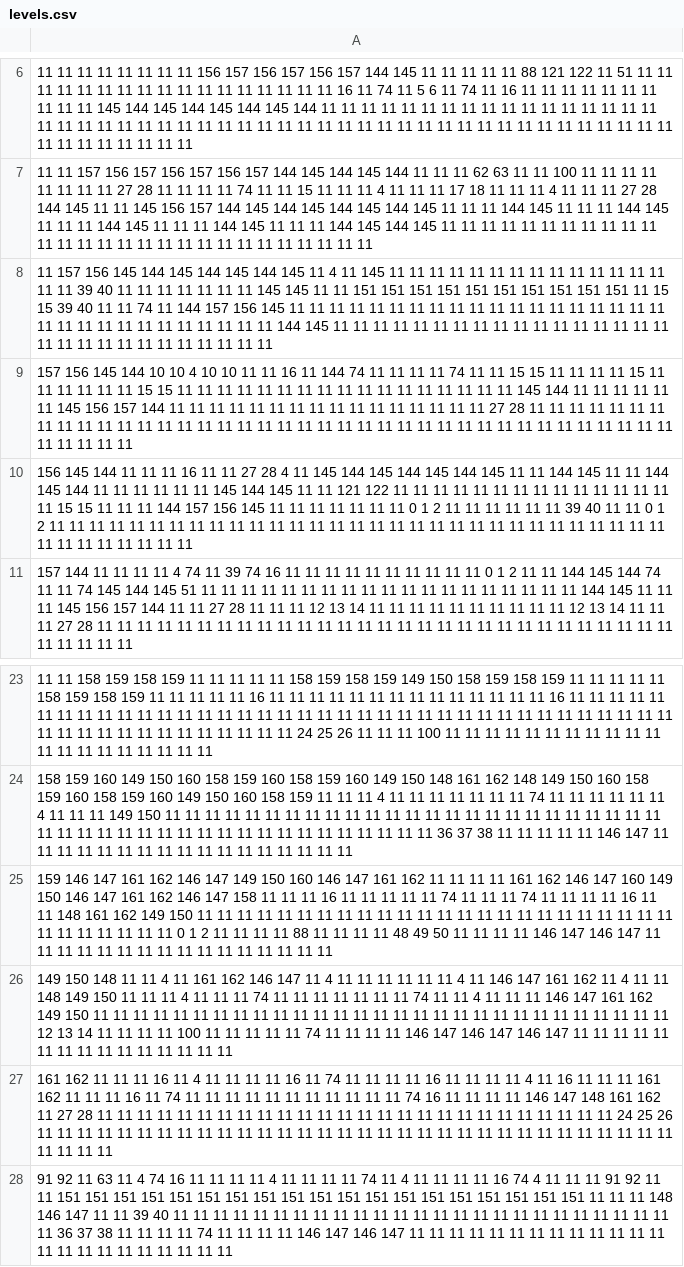
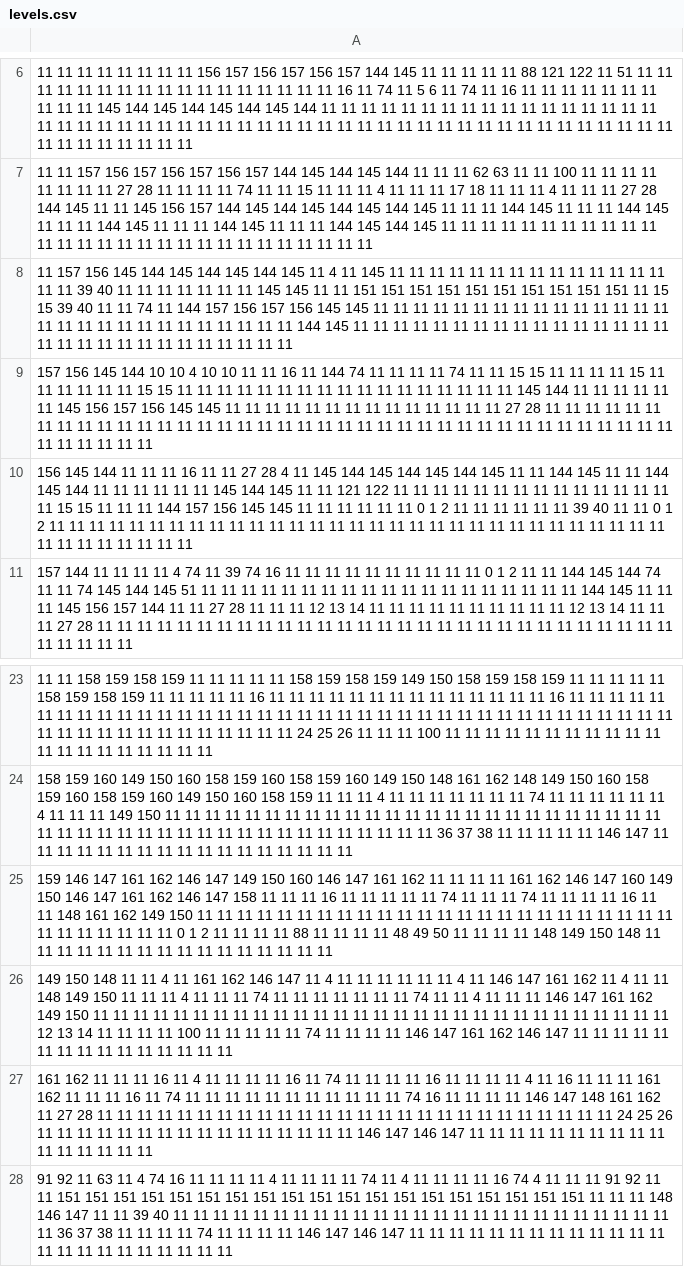
Before and after one commit to jardafis/CastleEscape, a CSV file: assets/levels.csv, drawn as a sheet; only a part is shown, gaps mark what is left out; the diff names each change by its address in the sheet, - before the commit and + after, or states it on an @@ line.

Commit message:
Updates to levels and fix to banner drawing.

```diff
--- a/assets/levels.csv
+++ b/assets/levels.csv
-A8: …157 156 145 11 11 11 11 11…
+A8: …157 156 157 156 145 145 11 11…
-A9: …156 157 144 11 11 11 11…
+A9: …156 157 156 145 145 11 11…
-A10: …156 145 11 11 11…
+A10: …156 145 145 11 11…
-A25: …11 11 146 147 146 147 11 11…
+A25: …11 11 148 149 150 148 11 11…
-A26: …146 147 146 147 146 147…
+A26: …146 147 161 162 146 147…
-A27: …11 11 11 11 11 11 11 11…
+A27: …11 11 146 147 146 147 11 11…
```
Also changed, not shown: 4 other files.
